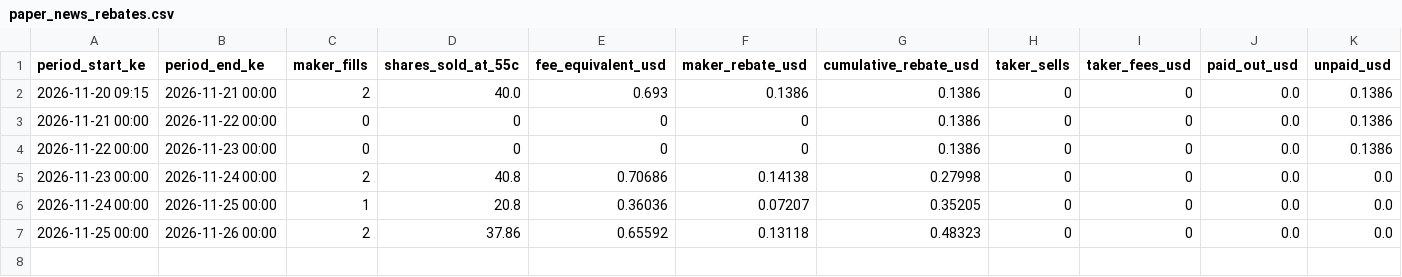
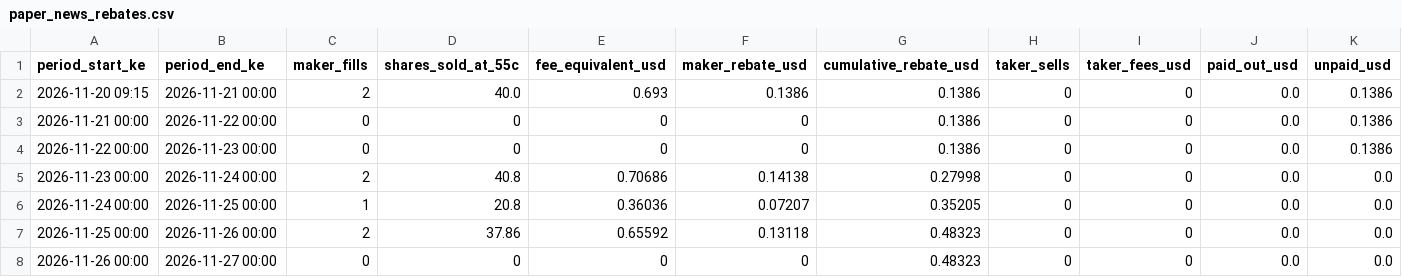
Before and after one commit to viqmurigi-dev/t3umph, a CSV file: paper_news_rebates.csv, drawn as a sheet; only a part is shown; rows hold the shown columns only; the diff names each change by its address in the sheet, - before the commit and + after, or states it on an @@ line.

```diff
--- a/paper_news_rebates.csv
+++ b/paper_news_rebates.csv
+row 8: 2026-11-26 00:00 | 2026-11-27 00:00 | 0 | 0 | 0 | 0 | 0.48323 | 0 | 0 | 0.0 | 0.0
```
Also changed, not shown: paper_news_daily.csv, 5 other files.
